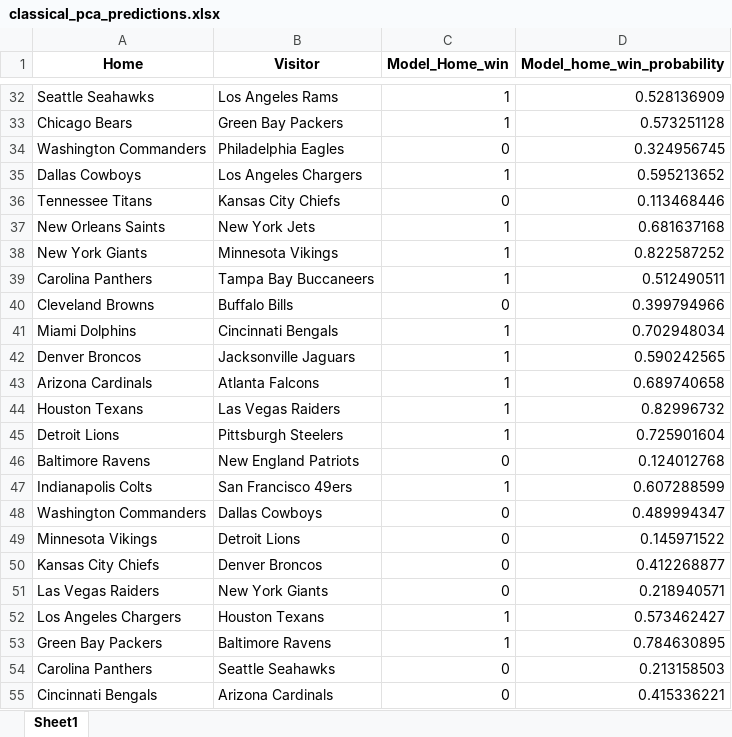
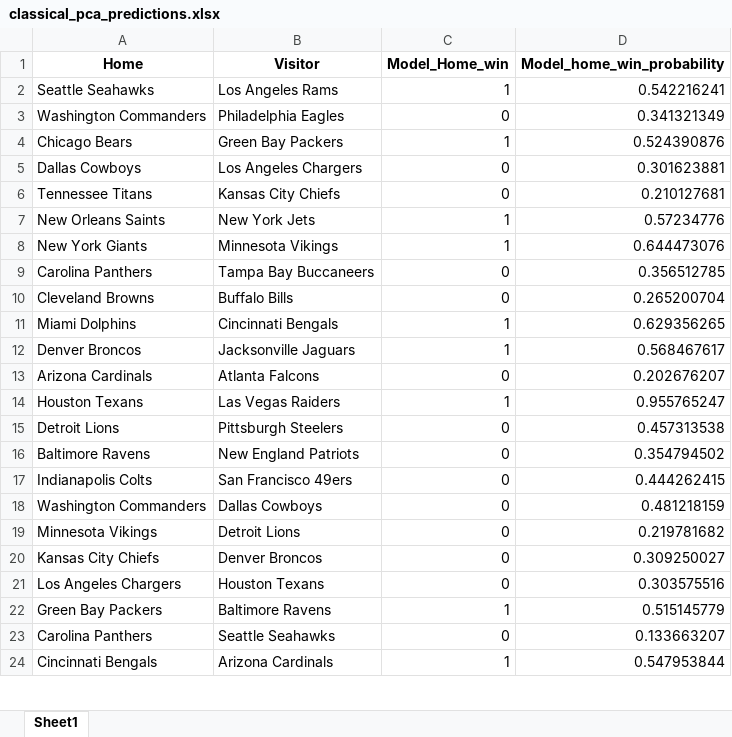
Before and after one commit to ThomasMuel7/ID1214_Group6_Project, an Excel workbook: predictions/classical_pca_predictions.xlsx, sheet Sheet1, drawn as a sheet; only a part is shown, gaps mark what is left out; values as stored, in another font and other column widths than the file's, no borders; removed rows and columns are numbered as before the commit, all else as after; the diff covers the shown part only; the diff names each change by its address in the sheet, - before the commit and + after, or states it on an @@ line.

```diff
--- a/predictions/classical_pca_predictions.xlsx (sheet Sheet1)
+++ b/predictions/classical_pca_predictions.xlsx (sheet Sheet1)
-D2 (Model_home_win_probability): 0.528136909
+D2 (Model_home_win_probability): 0.542216241
-row 33: Chicago Bears | Green Bay Packers | 1 | 0.573251128
-D3 (Model_home_win_probability): 0.324956745
+D3 (Model_home_win_probability): 0.341321349
+row 4: Chicago Bears | Green Bay Packers | 1 | 0.524390876
-C5 (Model_Home_win): 1
+C5 (Model_Home_win): 0
-D5 (Model_home_win_probability): 0.595213652
+D5 (Model_home_win_probability): 0.301623881
-D6 (Model_home_win_probability): 0.113468446
+D6 (Model_home_win_probability): 0.210127681
-D7 (Model_home_win_probability): 0.681637168
+D7 (Model_home_win_probability): 0.57234776
-D8 (Model_home_win_probability): 0.822587252
+D8 (Model_home_win_probability): 0.644473076
-C9 (Model_Home_win): 1
+C9 (Model_Home_win): 0
-D9 (Model_home_win_probability): 0.512490511
+D9 (Model_home_win_probability): 0.356512785
-D10 (Model_home_win_probability): 0.399794966
+D10 (Model_home_win_probability): 0.265200704
-D11 (Model_home_win_probability): 0.702948034
+D11 (Model_home_win_probability): 0.629356265
-D12 (Model_home_win_probability): 0.590242565
+D12 (Model_home_win_probability): 0.568467617
-C13 (Model_Home_win): 1
+C13 (Model_Home_win): 0
-D13 (Model_home_win_probability): 0.689740658
+D13 (Model_home_win_probability): 0.202676207
-D14 (Model_home_win_probability): 0.82996732
+D14 (Model_home_win_probability): 0.955765247
-C15 (Model_Home_win): 1
+C15 (Model_Home_win): 0
-D15 (Model_home_win_probability): 0.725901604
+D15 (Model_home_win_probability): 0.457313538
-D16 (Model_home_win_probability): 0.124012768
+D16 (Model_home_win_probability): 0.354794502
-C17 (Model_Home_win): 1
+C17 (Model_Home_win): 0
-D17 (Model_home_win_probability): 0.607288599
+D17 (Model_home_win_probability): 0.444262415
-D18 (Model_home_win_probability): 0.489994347
+D18 (Model_home_win_probability): 0.481218159
-D19 (Model_home_win_probability): 0.145971522
+D19 (Model_home_win_probability): 0.219781682
-D20 (Model_home_win_probability): 0.412268877
+D20 (Model_home_win_probability): 0.309250027
-row 51: Las Vegas Raiders | New York Giants | 0 | 0.218940571
-C21 (Model_Home_win): 1
+C21 (Model_Home_win): 0
-D21 (Model_home_win_probability): 0.573462427
+D21 (Model_home_win_probability): 0.303575516
-D22 (Model_home_win_probability): 0.784630895
+D22 (Model_home_win_probability): 0.515145779
-D23 (Model_home_win_probability): 0.213158503
+D23 (Model_home_win_probability): 0.133663207
-C24 (Model_Home_win): 0
+C24 (Model_Home_win): 1
-D24 (Model_home_win_probability): 0.415336221
+D24 (Model_home_win_probability): 0.547953844
```
Also changed, not shown: 1 added row, 30 removed rows and 29 edited cells elsewhere in this sheet, predictions/classical_predictions.xlsx, predictions/hybrid_pca_predictions.xlsx, 36 other files.
